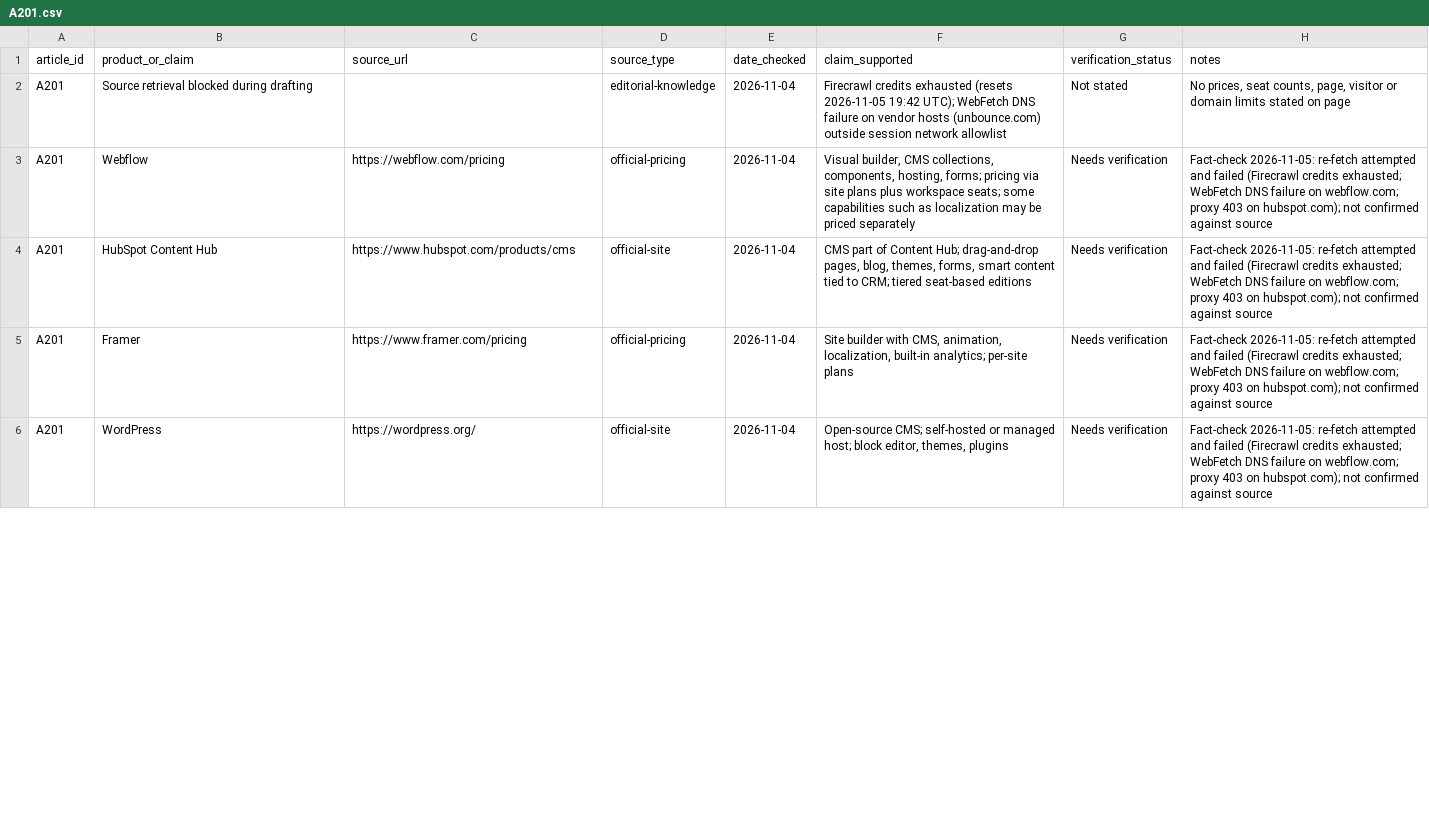
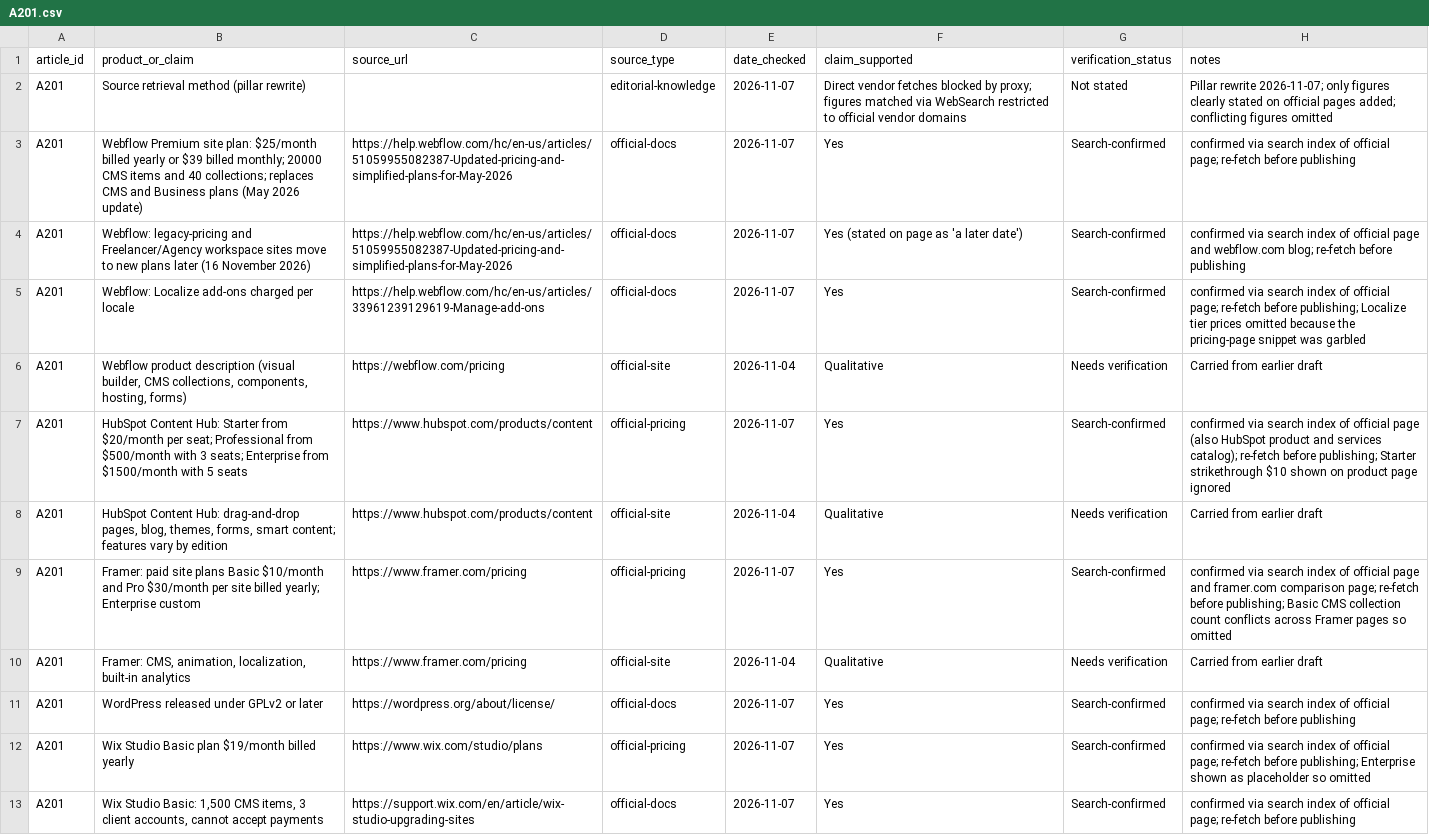
Before and after one commit to amitsinghs98/11-Microservice, a CSV file: growth-software-content-blueprint/strategy/research/A201.csv, drawn as a sheet; only a part is shown; the diff covers the shown part only.

```diff
--- a/growth-software-content-blueprint/strategy/research/A201.csv
+++ b/growth-software-content-blueprint/strategy/research/A201.csv
@@ -1,6 +1,13 @@
 article_id,product_or_claim,source_url,source_type,date_checked,claim_supported,verification_status,notes
-A201,Source retrieval blocked during drafting,,editorial-knowledge,2026-11-04,Firecrawl credits exhausted (resets 2026-11-05 19:42 UTC); WebFetch DNS failure on vendor hosts (unbounce.com) outside session network allowlist,Not stated,"No prices, seat counts, page, visitor or domain limits stated on page"
-A201,Webflow,https://webflow.com/pricing,official-pricing,2026-11-04,"Visual builder, CMS collections, components, hosting, forms; pricing via site plans plus workspace seats; some capabilities such as localization may be priced separately",Needs verification,Fact-check 2026-11-05: re-fetch attempted and failed (Firecrawl credits exhausted; WebFetch DNS failure on webflow.com; proxy 403 on hubspot.com); not confirmed against source
-A201,HubSpot Content Hub,https://www.hubspot.com/products/cms,official-site,2026-11-04,"CMS part of Content Hub; drag-and-drop pages, blog, themes, forms, smart content tied to CRM; tiered seat-based editions",Needs verification,Fact-check 2026-11-05: re-fetch attempted and failed (Firecrawl credits exhausted; WebFetch DNS failure on webflow.com; proxy 403 on hubspot.com); not confirmed against source
-A201,Framer,https://www.framer.com/pricing,official-pricing,2026-11-04,"Site builder with CMS, animation, localization, built-in analytics; per-site plans",Needs verification,Fact-check 2026-11-05: re-fetch attempted and failed (Firecrawl credits exhausted; WebFetch DNS failure on webflow.com; proxy 403 on hubspot.com); not confirmed against source
-A201,WordPress,https://wordpress.org/,official-site,2026-11-04,"Open-source CMS; self-hosted or managed host; block editor, themes, plugins",Needs verification,Fact-check 2026-11-05: re-fetch attempted and failed (Firecrawl credits exhausted; WebFetch DNS failure on webflow.com; proxy 403 on hubspot.com); not confirmed against source
+A201,Source retrieval method (pillar rewrite),,editorial-knowledge,2026-11-07,Direct vendor fetches blocked by proxy; figures matched via WebSearch restricted to official vendor domains,Not stated,Pillar rewrite 2026-11-07; only figures clearly stated on official pages added; conflicting figures omitted
+A201,Webflow Premium site plan: $25/month billed yearly or $39 billed monthly; 20000 CMS items and 40 collections; replaces CMS and Business plans (May 2026 update),https://help.webflow.com/hc/en-us/articles/51059955082387-Updated-pricing-and-simplified-plans-for-May-2026,official-docs,2026-11-07,Yes,Search-confirmed,confirmed via search index of official page; re-fetch before publishing
+A201,Webflow: legacy-pricing and Freelancer/Agency workspace sites move to new plans later (16 November 2026),https://help.webflow.com/hc/en-us/articles/51059955082387-Updated-pricing-and-simplified-plans-for-May-2026,official-docs,2026-11-07,Yes (stated on page as 'a later date'),Search-confirmed,confirmed via search index of official page and webflow.com blog; re-fetch before publishing
+A201,Webflow: Localize add-ons charged per locale,https://help.webflow.com/hc/en-us/articles/33961239129619-Manage-add-ons,official-docs,2026-11-07,Yes,Search-confirmed,confirmed via search index of official page; re-fetch before publishing; Localize tier prices omitted because the pricing-page snippet was garbled
+A201,"Webflow product description (visual builder, CMS collections, components, hosting, forms)",https://webflow.com/pricing,official-site,2026-11-04,Qualitative,Needs verification,Carried from earlier draft
+A201,HubSpot Content Hub: Starter from $20/month per seat; Professional from $500/month with 3 seats; Enterprise from $1500/month with 5 seats,https://www.hubspot.com/products/content,official-pricing,2026-11-07,Yes,Search-confirmed,confirmed via search index of official page (also HubSpot product and services catalog); re-fetch before publishing; Starter strikethrough $10 shown on product page ignored
+A201,"HubSpot Content Hub: drag-and-drop pages, blog, themes, forms, smart content; features vary by edition",https://www.hubspot.com/products/content,official-site,2026-11-04,Qualitative,Needs verification,Carried from earlier draft
+A201,Framer: paid site plans Basic $10/month and Pro $30/month per site billed yearly; Enterprise custom,https://www.framer.com/pricing,official-pricing,2026-11-07,Yes,Search-confirmed,confirmed via search index of official page and framer.com comparison page; re-fetch before publishing; Basic CMS collection count conflicts across Framer pages so omitted
+A201,"Framer: CMS, animation, localization, built-in analytics",https://www.framer.com/pricing,official-site,2026-11-04,Qualitative,Needs verification,Carried from earlier draft
+A201,WordPress released under GPLv2 or later,https://wordpress.org/about/license/,official-docs,2026-11-07,Yes,Search-confirmed,confirmed via search index of official page; re-fetch before publishing
+A201,Wix Studio Basic plan $19/month billed yearly,https://www.wix.com/studio/plans,official-pricing,2026-11-07,Yes,Search-confirmed,confirmed via search index of official page; re-fetch before publishing; Enterprise shown as placeholder so omitted
+A201,"Wix Studio Basic: 1,500 CMS items, 3 client accounts, cannot accept payments",https://support.wix.com/en/article/wix-studio-upgrading-sites,official-docs,2026-11-07,Yes,Search-confirmed,confirmed via search index of official page; re-fetch before publishing
```
Also changed, not shown: 1 added row, 4 removed rows and 17 edited cells elsewhere in this file, growth-software-content-blueprint/strategy/research/A208.csv, growth-software-content-blueprint/strategy/research/H11.csv, 20 other files.
